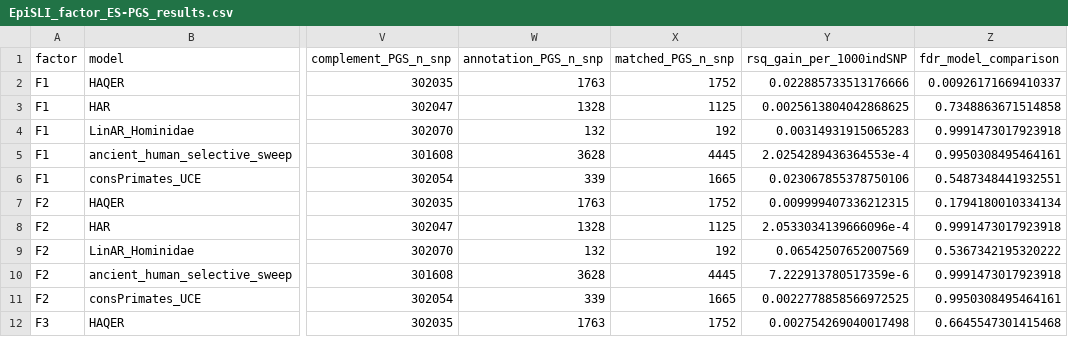
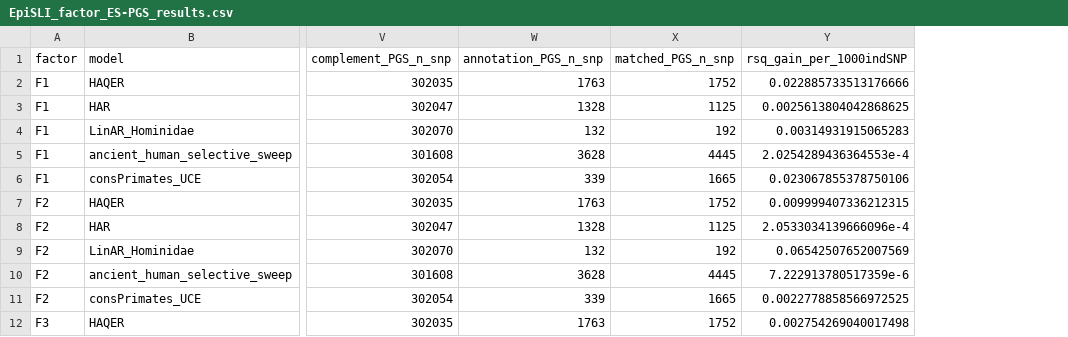
Before and after one commit to lucasgcasten/language_evolution, a CSV file: manuscript/supplemental_materials/stats/EpiSLI_factor_ES-PGS_results.csv, drawn as a sheet; only a part is shown, gaps mark what is left out; the diff names each change by its address in the sheet, - before the commit and + after, or states it on an @@ line.

```diff
--- a/manuscript/supplemental_materials/stats/EpiSLI_factor_ES-PGS_results.csv
+++ b/manuscript/supplemental_materials/stats/EpiSLI_factor_ES-PGS_results.csv
-column Z (fdr_model_comparison), rows 2-12: 0.00926171669410337 | 0.7348863671514858 | 0.9991473017923918 | 0.9950308495464161 | 0.5487348441932551 | 0.1794180010334134 | 0.9991473017923918 | 0.5367342195320222 | 0.9991473017923918 | 0.9950308495464161 | 0.6645547301415468
```
Also changed, not shown: manuscript/supplemental_materials/stats/EpiSLI_factor_CBCL_correlations.csv, manuscript/supplemental_materials/stats/EpiSLI_factor_PGS_correlations.csv, 23 other files.
